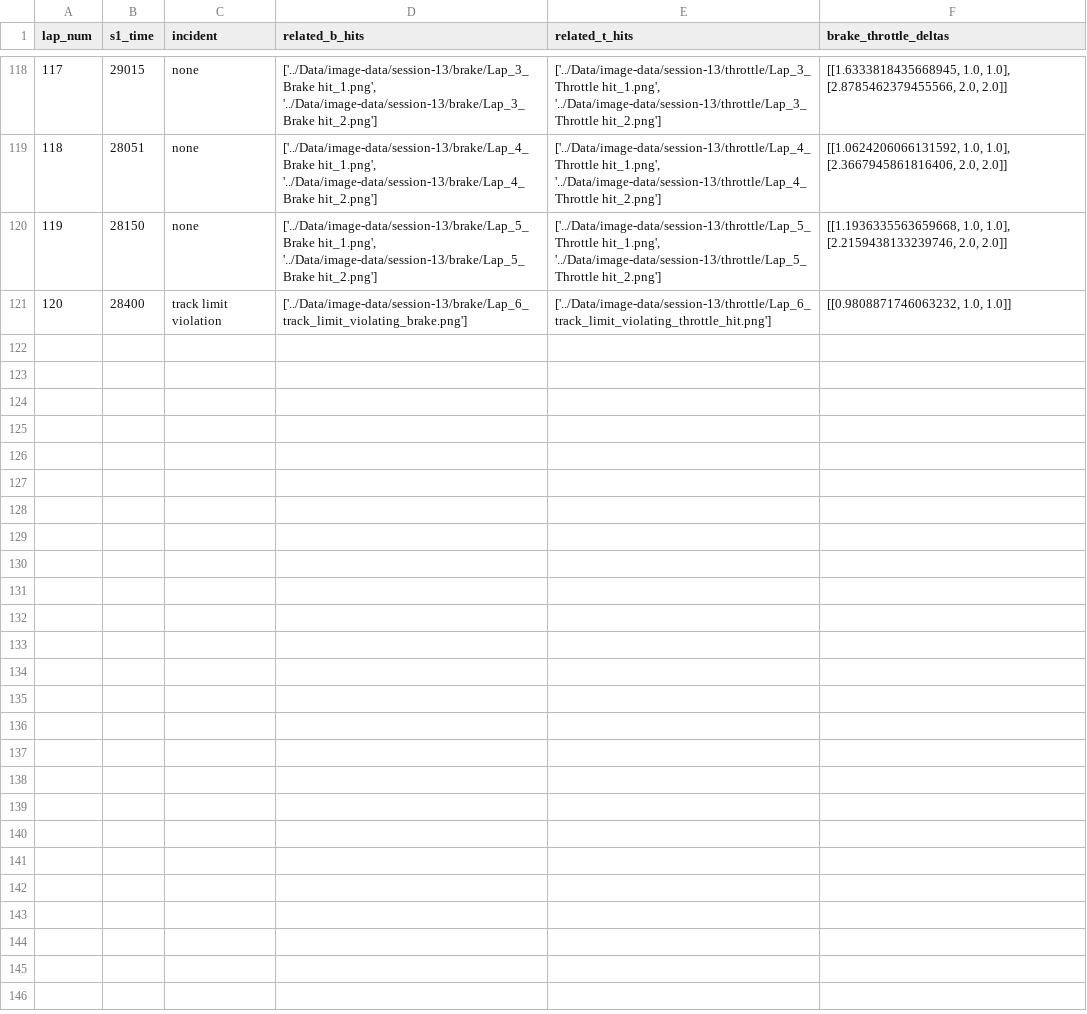
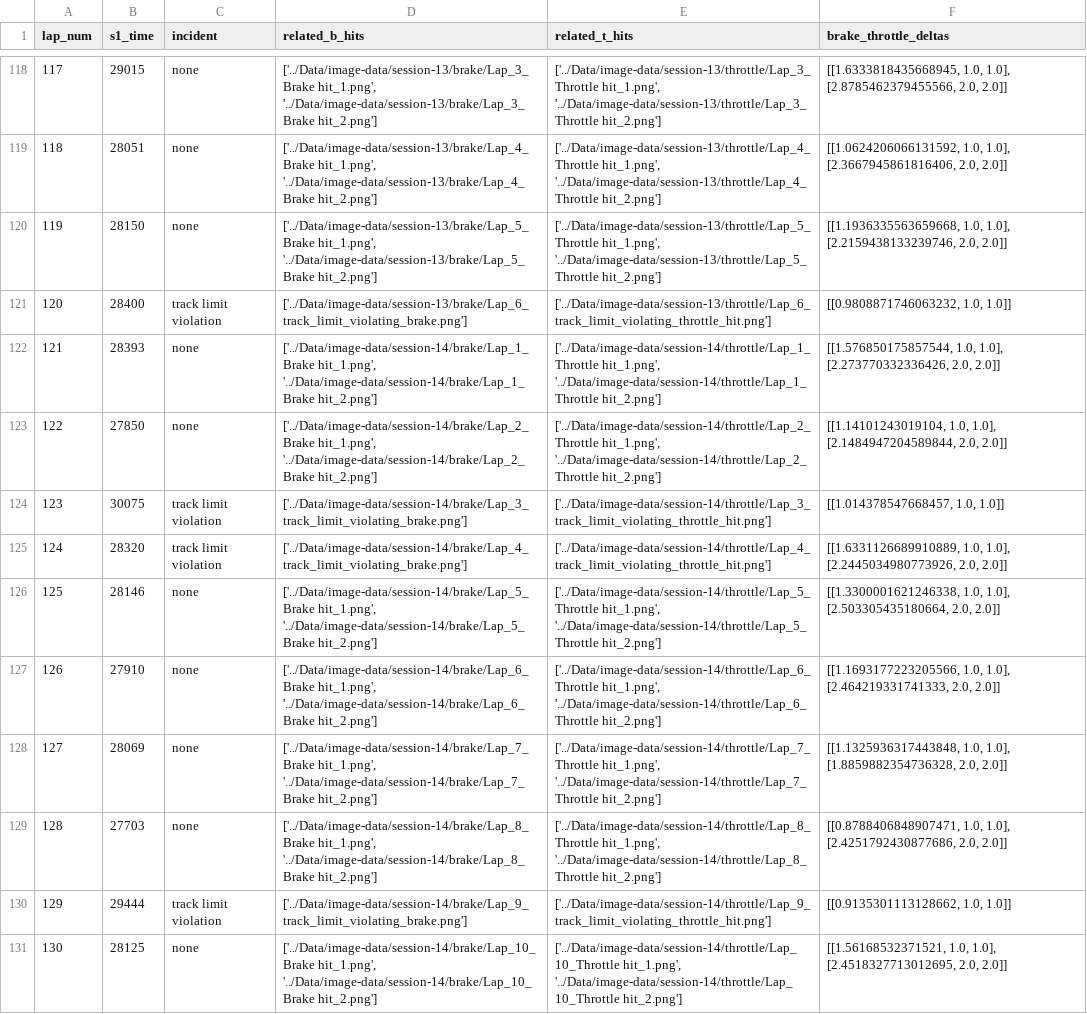
Before and after one commit to Prachet06/F1-Optimized-Cornering-Project, a CSV file: Data/collated-data/lap-image-association.csv, drawn as a sheet; only a part is shown, gaps mark what is left out; the diff names each change by its address in the sheet, - before the commit and + after, or states it on an @@ line.

Commit message:
Recordede more data.

```diff
--- a/Data/collated-data/lap-image-association.csv
+++ b/Data/collated-data/lap-image-association.csv
+row 122: 121 | 28393 | none | ['../Data/image-data/session-14/brake/Lap_1_Brake hit_1.png', '../Data/image-data/session-14/brake/Lap_1_Brake hit_2.png'] | ['../Data/image-data/session-14/throttle/Lap_1_Throttle hit_1.png', '../Data/image-data/session-14/throttle/Lap_1_Throttle hit_2.png'] | [[1.576850175857544, 1.0, 1.0], [2.273770332336426, 2.0, 2.0]]
+row 123: 122 | 27850 | none | ['../Data/image-data/session-14/brake/Lap_2_Brake hit_1.png', '../Data/image-data/session-14/brake/Lap_2_Brake hit_2.png'] | ['../Data/image-data/session-14/throttle/Lap_2_Throttle hit_1.png', '../Data/image-data/session-14/throttle/Lap_2_Throttle hit_2.png'] | [[1.14101243019104, 1.0, 1.0], [2.1484947204589844, 2.0, 2.0]]
+row 124: 123 | 30075 | track limit violation | ['../Data/image-data/session-14/brake/Lap_3_track_limit_violating_brake.png'] | ['../Data/image-data/session-14/throttle/Lap_3_track_limit_violating_throttle_hit.png'] | [[1.014378547668457, 1.0, 1.0]]
+row 125: 124 | 28320 | track limit violation | ['../Data/image-data/session-14/brake/Lap_4_track_limit_violating_brake.png'] | ['../Data/image-data/session-14/throttle/Lap_4_track_limit_violating_throttle_hit.png'] | [[1.6331126689910889, 1.0, 1.0], [2.2445034980773926, 2.0, 2.0]]
+row 126: 125 | 28146 | none | ['../Data/image-data/session-14/brake/Lap_5_Brake hit_1.png', '../Data/image-data/session-14/brake/Lap_5_Brake hit_2.png'] | ['../Data/image-data/session-14/throttle/Lap_5_Throttle hit_1.png', '../Data/image-data/session-14/throttle/Lap_5_Throttle hit_2.png'] | [[1.3300001621246338, 1.0, 1.0], [2.503305435180664, 2.0, 2.0]]
+row 127: 126 | 27910 | none | ['../Data/image-data/session-14/brake/Lap_6_Brake hit_1.png', '../Data/image-data/session-14/brake/Lap_6_Brake hit_2.png'] | ['../Data/image-data/session-14/throttle/Lap_6_Throttle hit_1.png', '../Data/image-data/session-14/throttle/Lap_6_Throttle hit_2.png'] | [[1.1693177223205566, 1.0, 1.0], [2.464219331741333, 2.0, 2.0]]
+row 128: 127 | 28069 | none | ['../Data/image-data/session-14/brake/Lap_7_Brake hit_1.png', '../Data/image-data/session-14/brake/Lap_7_Brake hit_2.png'] | ['../Data/image-data/session-14/throttle/Lap_7_Throttle hit_1.png', '../Data/image-data/session-14/throttle/Lap_7_Throttle hit_2.png'] | [[1.1325936317443848, 1.0, 1.0], [1.8859882354736328, 2.0, 2.0]]
+row 129: 128 | 27703 | none | ['../Data/image-data/session-14/brake/Lap_8_Brake hit_1.png', '../Data/image-data/session-14/brake/Lap_8_Brake hit_2.png'] | ['../Data/image-data/session-14/throttle/Lap_8_Throttle hit_1.png', '../Data/image-data/session-14/throttle/Lap_8_Throttle hit_2.png'] | [[0.8788406848907471, 1.0, 1.0], [2.4251792430877686, 2.0, 2.0]]
+row 130: 129 | 29444 | track limit violation | ['../Data/image-data/session-14/brake/Lap_9_track_limit_violating_brake.png'] | ['../Data/image-data/session-14/throttle/Lap_9_track_limit_violating_throttle_hit.png'] | [[0.9135301113128662, 1.0, 1.0]]
+row 131: 130 | 28125 | none | ['../Data/image-data/session-14/brake/Lap_10_Brake hit_1.png', '../Data/image-data/session-14/brake/Lap_10_Brake hit_2.png'] | ['../Data/image-data/session-14/throttle/Lap_10_Throttle hit_1.png', '../Data/image-data/session-14/throttle/Lap_10_Throttle hit_2.png'] | [[1.56168532371521, 1.0, 1.0], [2.4518327713012695, 2.0, 2.0]]
```
Also changed, not shown: 37 other files.
